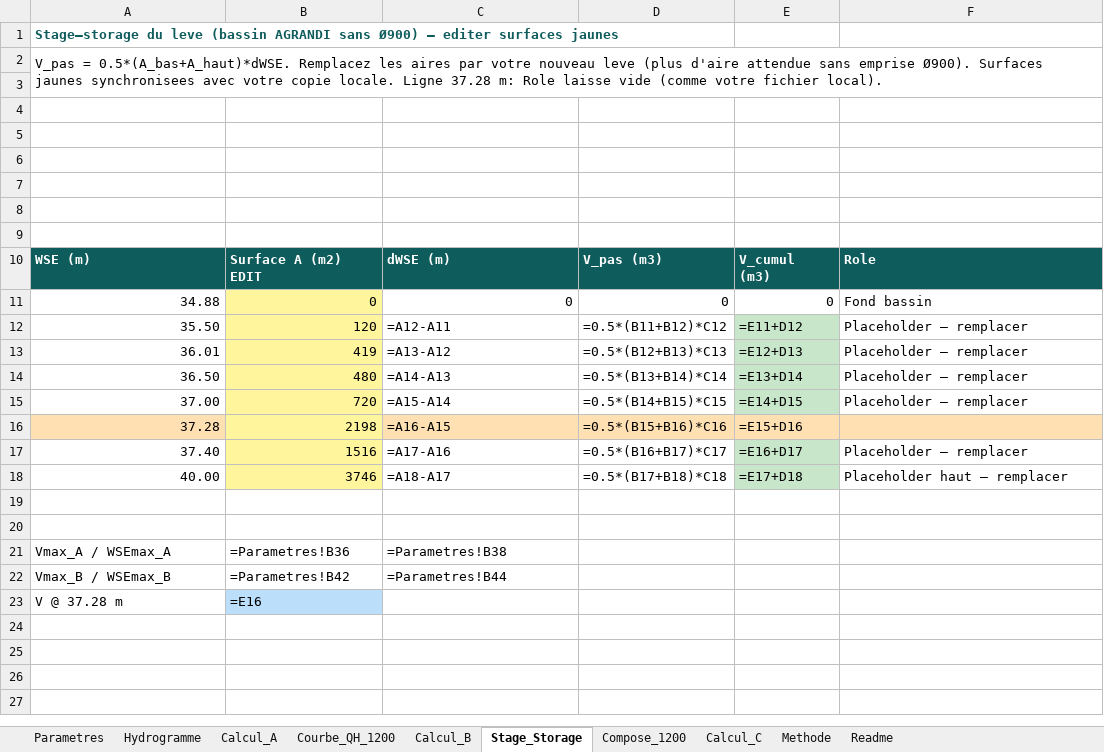
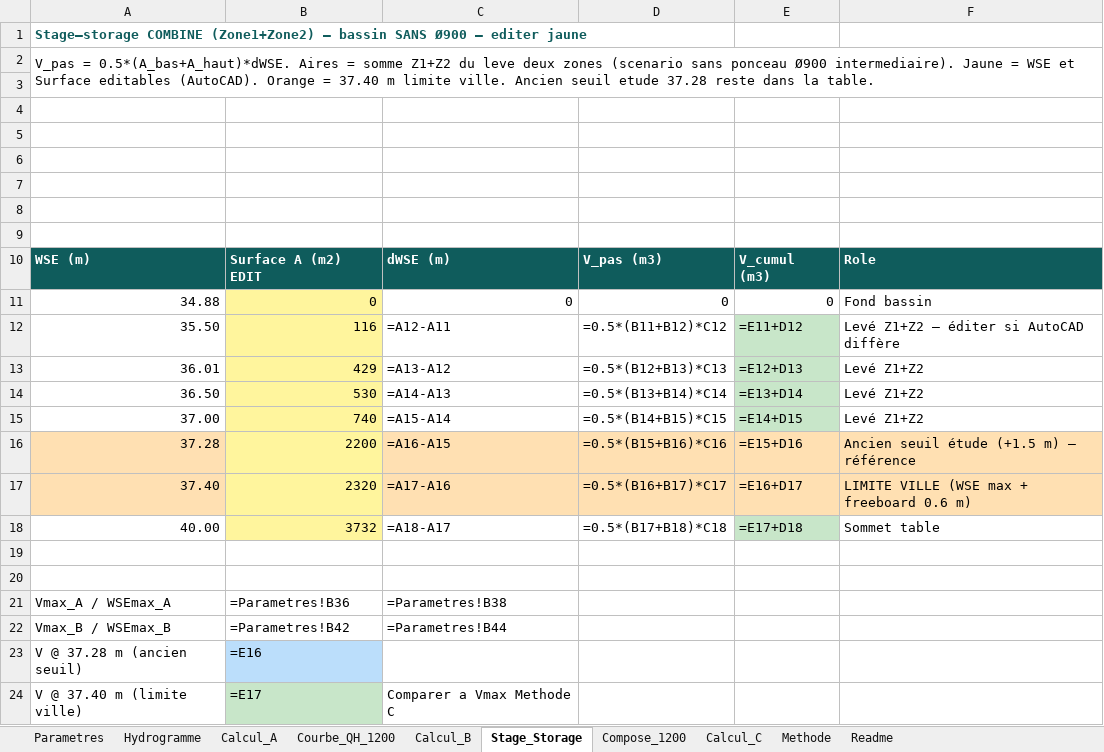
Before and after one commit to acon560-prog/idf-web-app, an Excel workbook: engineering/drainage-design/retention_volume/Volume_Retention_Sans_900.xlsx, sheet Stage_Storage, drawn as a sheet; values as stored, in another font and other column widths than the file's, no borders; formulas without a stored value are shown as written; charts and pictures not drawn; the diff names each change by its address in the sheet, - before the commit and + after, or states it on an @@ line.

```diff
--- a/engineering/drainage-design/retention_volume/Volume_Retention_Sans_900.xlsx (sheet Stage_Storage)
+++ b/engineering/drainage-design/retention_volume/Volume_Retention_Sans_900.xlsx (sheet Stage_Storage)
-A1: Stage–storage du leve (bassin AGRANDI sans Ø900) — editer surfaces jaunes
+A1: Stage–storage COMBINE (Zone1+Zone2) — bassin SANS Ø900 — editer jaune
-A2: …= 0.5*(A_bas+A_haut)*dWSE. Remplacez les aires par votre nouveau leve (plus d'aire attendue sans emprise Ø900). Surfaces jaunes synchronisees avec votre copie locale. Ligne 37.28 m: Role laisse vide (comme votre fichier local).
+A2: …= 0.5*(A_bas+A_haut)*dWSE. Aires = somme Z1+Z2 du leve deux zones (scenario sans ponceau Ø900 intermediaire). Jaune = WSE et Surface editables (AutoCAD). Orange = 37.40 m limite ville. Ancien seuil etude 37.28 reste dans la table.
-B12: 120
+B12: 116
-F12: Placeholder — remplacer
+F12: Levé Z1+Z2 — éditer si AutoCAD diffère
-B13: 419
+B13: 429
-F13:F15: Placeholder — remplacer
+F13:F15: Levé Z1+Z2
-B14: 480
+B14: 530
-B15: 720
+B15: 740
-B16: 2198
+B16: 2200
-F16: (empty)
+F16: Ancien seuil étude (+1.5 m) — référence
-A17 fill: none
+A17 fill: #FFE0B2
-B17: 1516
+B17: 2320
-C17:D17 fill: none
+C17:D17 fill: #FFE0B2
-E17 fill: #C8E6C9
+E17 fill: #FFE0B2
-F17: Placeholder — remplacer
+F17: LIMITE VILLE (WSE max + freeboard 0.6 m)
-F17 fill: none
+F17 fill: #FFE0B2
-B18: 3746
+B18: 3732
-F18: Placeholder haut — remplacer
+F18: Sommet table
-A23: V @ 37.28 m
+A23: V @ 37.28 m (ancien seuil)
+row 24: V @ 37.40 m (limite ville) | =E17 | Comparer a Vmax Methode C
```
Also changed, not shown: sheet Compose_1200, sheet Parametres, sheet Methode, sheet Calcul_C, 2 other files.
